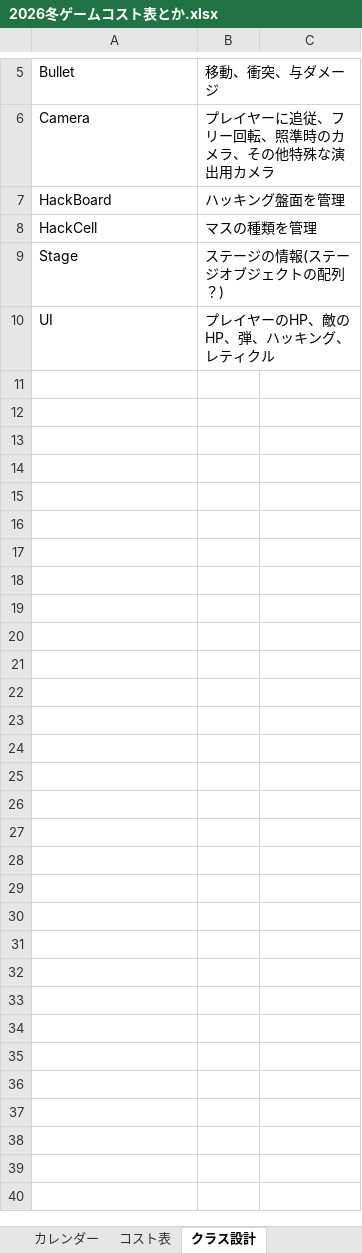
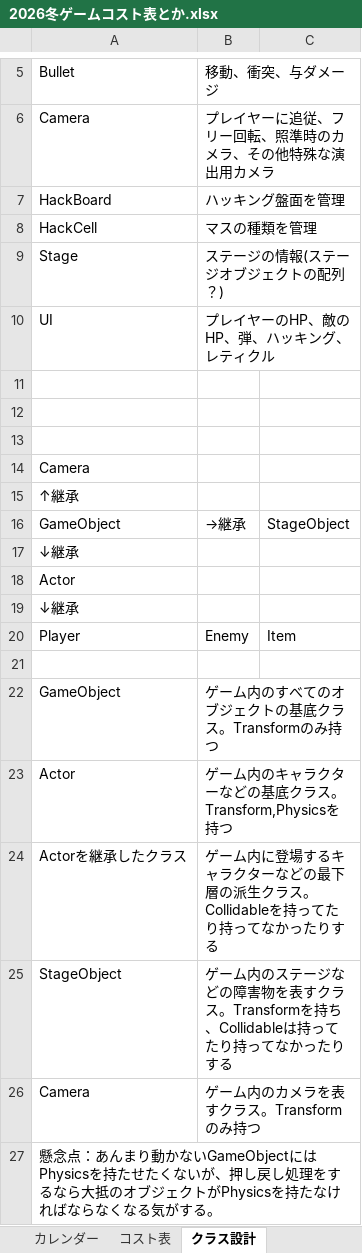
Before and after one commit to Tiger5286/WinterGame_2026, an Excel workbook: 2026冬ゲームコスト表とか.xlsx, sheet クラス設計, drawn as a sheet; only a part is shown, gaps mark what is left out; values as stored, in another font and other column widths than the file's, no borders; the diff names each change by its address in the sheet, - before the commit and + after, or states it on an @@ line.

```diff
--- a/2026冬ゲームコスト表とか.xlsx (sheet クラス設計)
+++ b/2026冬ゲームコスト表とか.xlsx (sheet クラス設計)
+row 11: (empty)
+row 12: (empty)
+row 13: (empty)
+row 14: Camera
+row 15: ↑継承
+row 16: GameObject | →継承 | StageObject
+row 17: ↓継承
+row 18: Actor
+row 19: ↓継承
+row 20: Player | Enemy | Item
+row 21: (empty)
+row 22: GameObject | ゲーム内のすべてのオブジェクトの基底クラス。Transformのみ持つ
+row 23: Actor | ゲーム内のキャラクターなどの基底クラス。Transform,Physicsを持つ
+row 24: Actorを継承したクラス | ゲーム内に登場するキャラクターなどの最下層の派生クラス。Collidableを持ってたり持ってなかったりする
+row 25: StageObject | ゲーム内のステージなどの障害物を表すクラス。Transformを持ち、Collidableは持ってたり持ってなかったりする
+row 26: Camera | ゲーム内のカメラを表すクラス。Transformのみ持つ
+row 27: 懸念点：あんまり動かないGameObjectにはPhysicsを持たせたくないが、押し戻し処理をするなら大抵のオブジェクトがPhysicsを持たなければならなくなる気がする。
```
Also changed, not shown: 4 other files.
